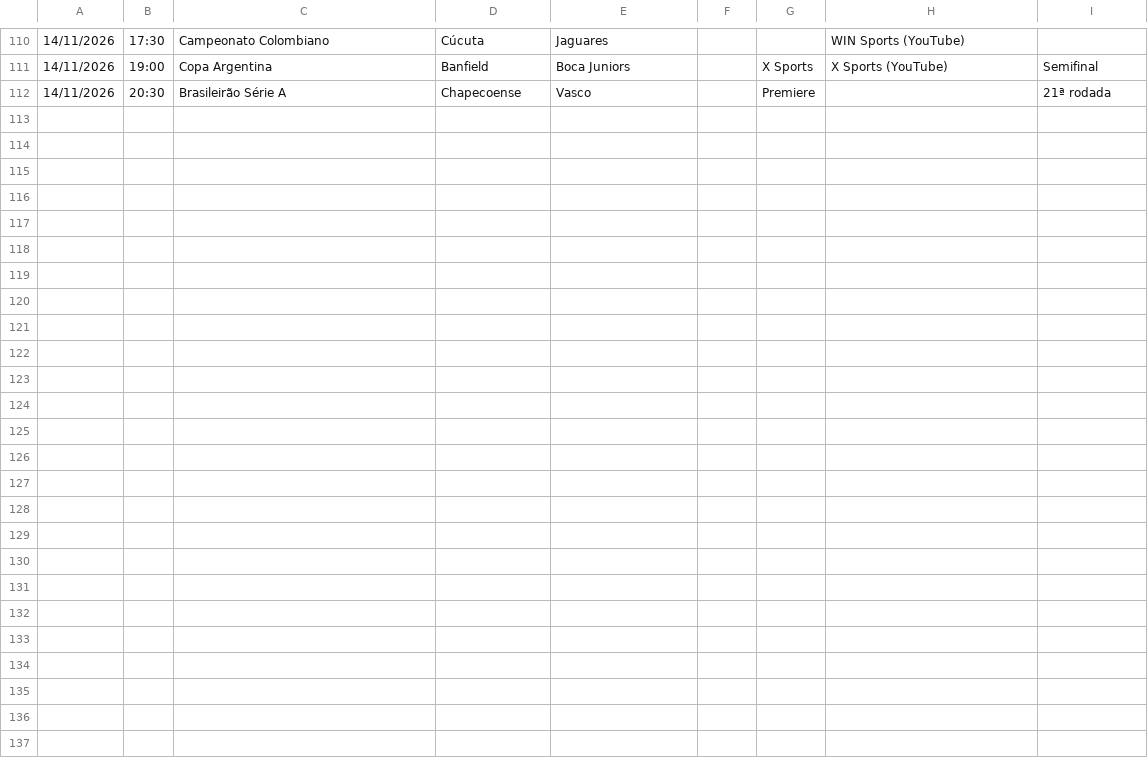
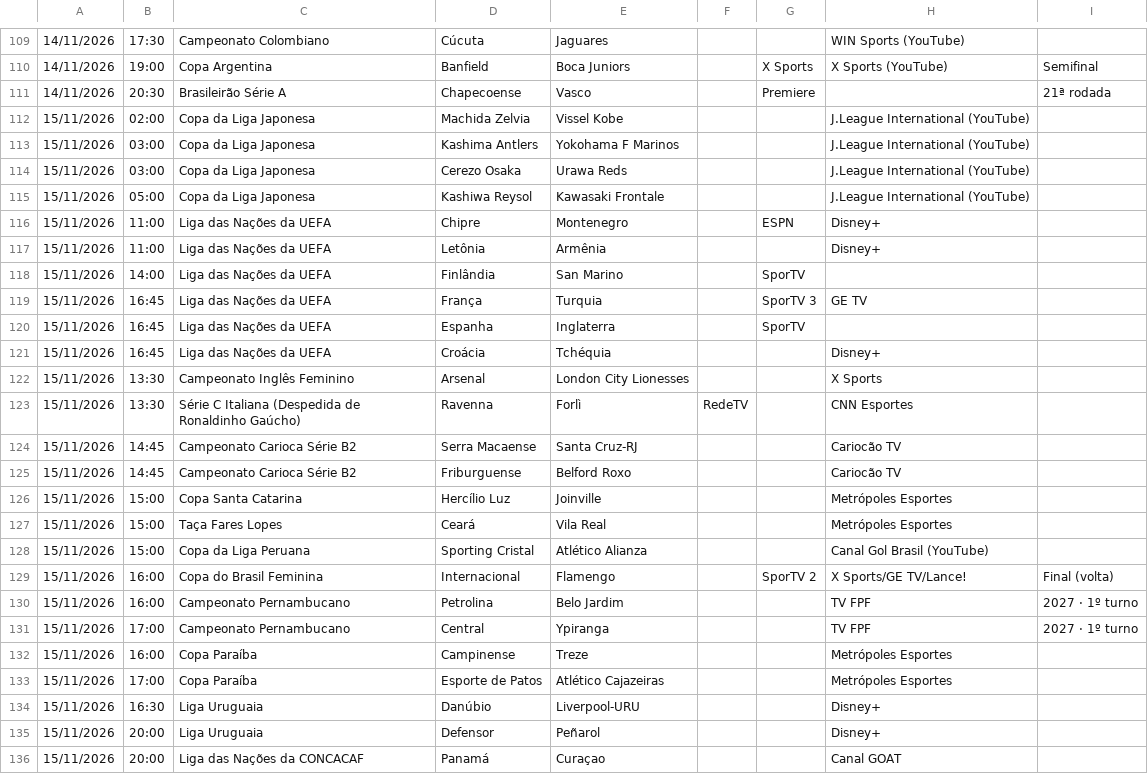
Before and after one commit to emqualcanal/emqualcanal, a CSV file: grade.csv, drawn as a sheet; only a part is shown, gaps mark what is left out; the diff covers the shown part only; the diff names each change by its address in the sheet, - before the commit and + after, or states it on an @@ line.

```diff
--- a/grade.csv
+++ b/grade.csv
+row 112: 15/11/2026 | 02:00 | Copa da Liga Japonesa | Machida Zelvia | Vissel Kobe |  |  | J.League International (YouTube)
+row 113: 15/11/2026 | 03:00 | Copa da Liga Japonesa | Kashima Antlers | Yokohama F Marinos |  |  | J.League International (YouTube)
+row 114: 15/11/2026 | 03:00 | Copa da Liga Japonesa | Cerezo Osaka | Urawa Reds |  |  | J.League International (YouTube)
+row 115: 15/11/2026 | 05:00 | Copa da Liga Japonesa | Kashiwa Reysol | Kawasaki Frontale |  |  | J.League International (YouTube)
+row 116: 15/11/2026 | 11:00 | Liga das Nações da UEFA | Chipre | Montenegro |  | ESPN | Disney+
+row 117: 15/11/2026 | 11:00 | Liga das Nações da UEFA | Letônia | Armênia |  |  | Disney+
+row 118: 15/11/2026 | 14:00 | Liga das Nações da UEFA | Finlândia | San Marino |  | SporTV
+row 119: 15/11/2026 | 16:45 | Liga das Nações da UEFA | França | Turquia |  | SporTV 3 | GE TV
+row 120: 15/11/2026 | 16:45 | Liga das Nações da UEFA | Espanha | Inglaterra |  | SporTV
+row 121: 15/11/2026 | 16:45 | Liga das Nações da UEFA | Croácia | Tchéquia |  |  | Disney+
+row 122: 15/11/2026 | 13:30 | Campeonato Inglês Feminino | Arsenal | London City Lionesses |  |  | X Sports
+row 123: 15/11/2026 | 13:30 | Série C Italiana (Despedida de Ronaldinho Gaúcho) | Ravenna | Forlì | RedeTV |  | CNN Esportes
+row 124: 15/11/2026 | 14:45 | Campeonato Carioca Série B2 | Serra Macaense | Santa Cruz-RJ |  |  | Cariocão TV
+row 125: 15/11/2026 | 14:45 | Campeonato Carioca Série B2 | Friburguense | Belford Roxo |  |  | Cariocão TV
+row 126: 15/11/2026 | 15:00 | Copa Santa Catarina | Hercílio Luz | Joinville |  |  | Metrópoles Esportes
+row 127: 15/11/2026 | 15:00 | Taça Fares Lopes | Ceará | Vila Real |  |  | Metrópoles Esportes
+row 128: 15/11/2026 | 15:00 | Copa da Liga Peruana | Sporting Cristal | Atlético Alianza |  |  | Canal Gol Brasil (YouTube)
+row 129: 15/11/2026 | 16:00 | Copa do Brasil Feminina | Internacional | Flamengo |  | SporTV 2 | X Sports/GE TV/Lance! | Final (volta)
+row 130: 15/11/2026 | 16:00 | Campeonato Pernambucano | Petrolina | Belo Jardim |  |  | TV FPF | 2027 · 1º turno
+row 131: 15/11/2026 | 17:00 | Campeonato Pernambucano | Central | Ypiranga |  |  | TV FPF | 2027 · 1º turno
+row 132: 15/11/2026 | 16:00 | Copa Paraíba | Campinense | Treze |  |  | Metrópoles Esportes
+row 133: 15/11/2026 | 17:00 | Copa Paraíba | Esporte de Patos | Atlético Cajazeiras |  |  | Metrópoles Esportes
+row 134: 15/11/2026 | 16:30 | Liga Uruguaia | Danúbio | Liverpool-URU |  |  | Disney+
+row 135: 15/11/2026 | 20:00 | Liga Uruguaia | Defensor | Peñarol |  |  | Disney+
+row 136: 15/11/2026 | 20:00 | Liga das Nações da CONCACAF | Panamá | Curaçao |  |  | Canal GOAT
```
Also changed, not shown: 1 removed row elsewhere in this file, 1 other file.
